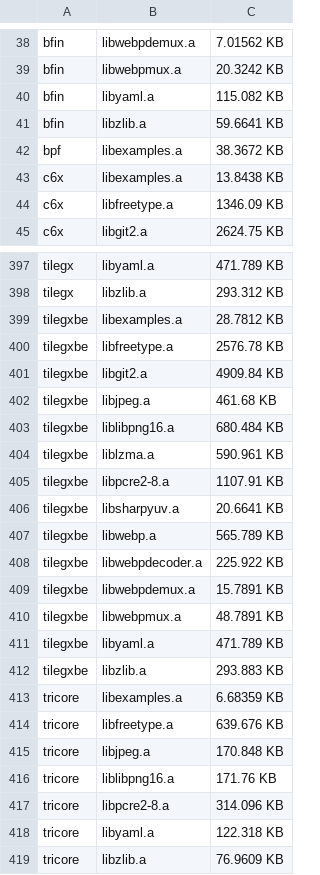
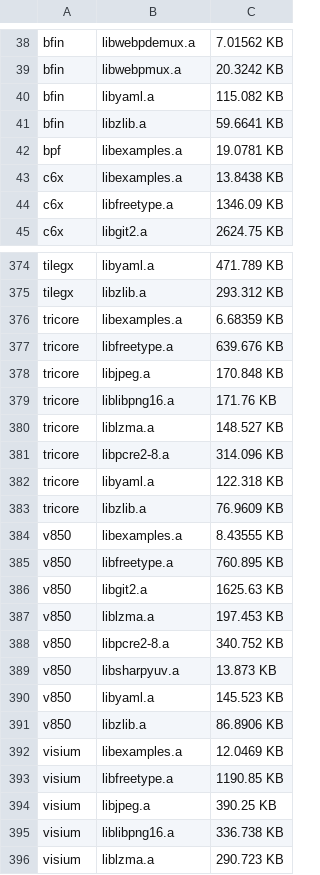
Before and after one commit to mikkelsvartveit/thesis, a CSV file: masterproject/crosscompiler/results/report.csv, drawn as a sheet; only a part is shown, gaps mark what is left out; the shorter side is filled out with more unchanged rows; the diff covers the shown part only.

Commit message:
buildcross: remove targets with non-functional endianness options
Remove ISA targets for rx, tilegx and nds32 that were supposed to use opposite
endianness from the default. Testing revealed that despite compiler flags
(-mbig-endian/-mlittle-endian and corresponding assembler flags), the resulting
binaries maintained the architecture's native endianness.

This suggests these architectures only support a single endianness in practice,
despite toolchain options suggesting otherwise. Keeping these targets provides
no value since they produce functionally identical code to their default
endianness counterparts.

```diff
--- a/masterproject/crosscompiler/results/report.csv
+++ b/masterproject/crosscompiler/results/report.csv
@@ -41,3 +41,3 @@ bfin,libyaml.a,115.082 KB
 bfin,libzlib.a,59.6641 KB
-bpf,libexamples.a,38.3672 KB
+bpf,libexamples.a,19.0781 KB
 c6x,libexamples.a,13.8438 KB
@@ -398,16 +375,2 @@ tilegx,libyaml.a,471.789 KB
 tilegx,libzlib.a,293.312 KB
-tilegxbe,libexamples.a,28.7812 KB
-tilegxbe,libfreetype.a,2576.78 KB
-tilegxbe,libgit2.a,4909.84 KB
-tilegxbe,libjpeg.a,461.68 KB
-tilegxbe,liblibpng16.a,680.484 KB
-tilegxbe,liblzma.a,590.961 KB
-tilegxbe,libpcre2-8.a,1107.91 KB
-tilegxbe,libsharpyuv.a,20.6641 KB
-tilegxbe,libwebp.a,565.789 KB
-tilegxbe,libwebpdecoder.a,225.922 KB
-tilegxbe,libwebpdemux.a,15.7891 KB
-tilegxbe,libwebpmux.a,48.7891 KB
-tilegxbe,libyaml.a,471.789 KB
-tilegxbe,libzlib.a,293.883 KB
 tricore,libexamples.a,6.68359 KB
@@ -416,2 +379,3 @@ tricore,libjpeg.a,170.848 KB
 tricore,liblibpng16.a,171.76 KB
+tricore,liblzma.a,148.527 KB
 tricore,libpcre2-8.a,314.096 KB
```
Also changed, not shown: 23 removed rows elsewhere in this file, masterproject/crosscompiler/results/labels.csv, 5 other files.
